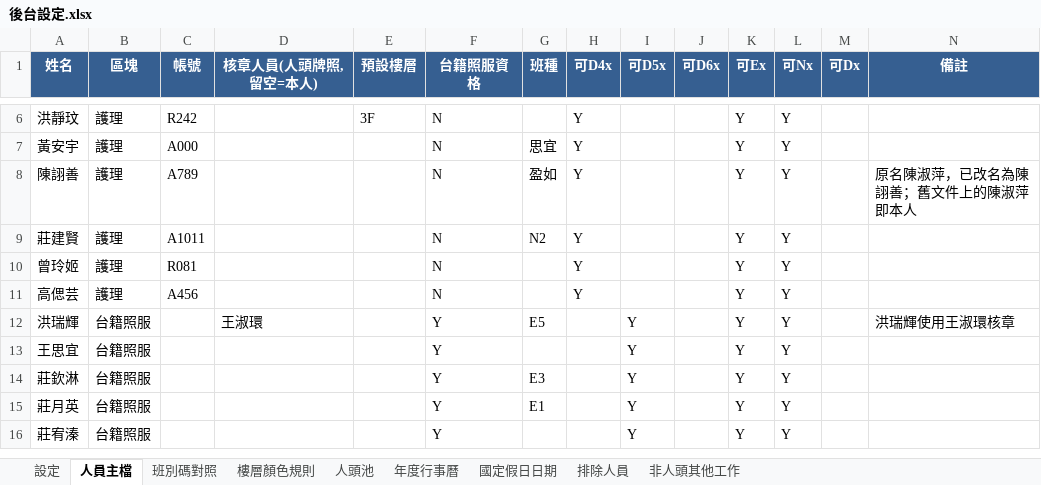
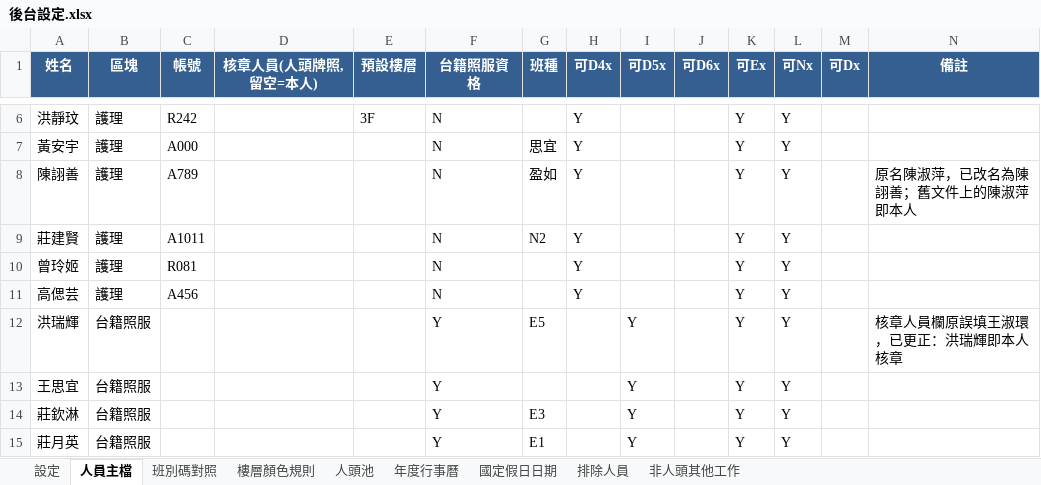
Before and after one commit to anthonychuang-collab/Anthony-s-Github, an Excel workbook: f_schedule/後台設定.xlsx, sheet 人員主檔, drawn as a sheet; only a part is shown, gaps mark what is left out; the shorter side is filled out with more unchanged rows; values as stored, in another font and other column widths than the file's, no borders; the diff names each change by its address in the sheet, - before the commit and + after, or states it on an @@ line.

```diff
--- a/f_schedule/後台設定.xlsx (sheet 人員主檔)
+++ b/f_schedule/後台設定.xlsx (sheet 人員主檔)
-D12 (核章人員(人頭牌照,留空=本人)): 王淑環
+D12 (核章人員(人頭牌照,留空=本人)): (empty)
-N12 (備註): 洪瑞輝使用王淑環核章
+N12 (備註): 核章人員欄原誤填王淑環，已更正：洪瑞輝即本人核章
```
Also changed, not shown: 4 other files.
